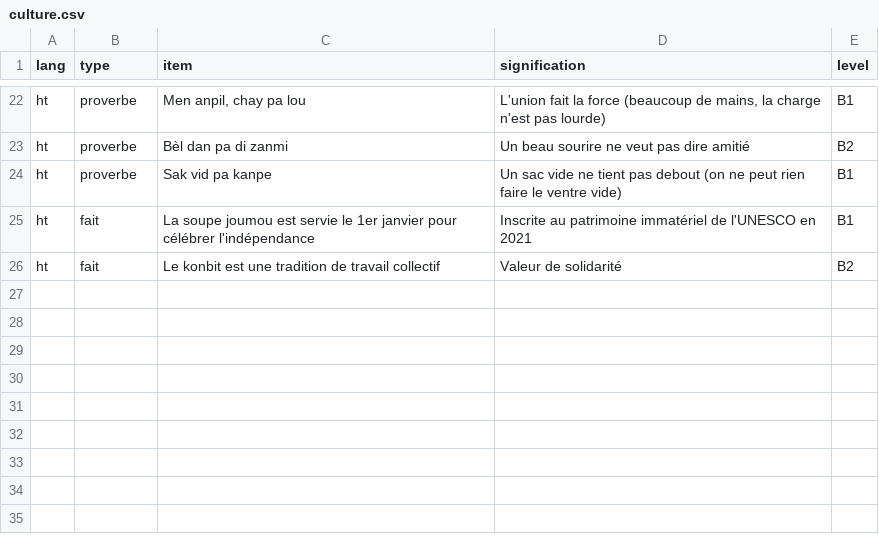
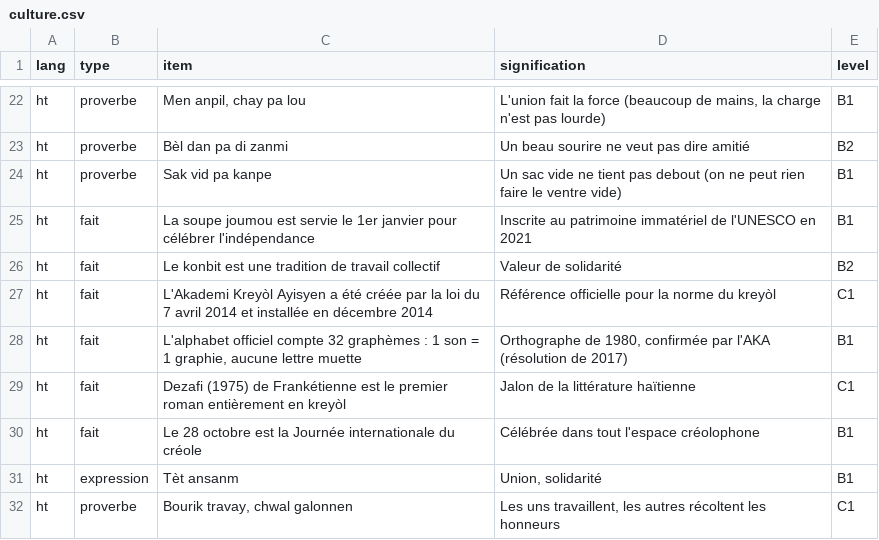
Before and after one commit to Datamack25/Lingua-Geniuses, a CSV file: linguapilot/data/content/culture.csv, drawn as a sheet; only a part is shown, gaps mark what is left out.

```diff
--- a/linguapilot/data/content/culture.csv
+++ b/linguapilot/data/content/culture.csv
@@ -26 +26,7 @@ ht,fait,La soupe joumou est servie le 1er janvier pour célébrer l'indépendanc
 ht,fait,Le konbit est une tradition de travail collectif,Valeur de solidarité,B2
+ht,fait,L'Akademi Kreyòl Ayisyen a été créée par la loi du 7 avril 2014 et installée en décembre 2014,Référence officielle pour la norme du kreyòl,C1
+ht,fait,"L'alphabet officiel compte 32 graphèmes : 1 son = 1 graphie, aucune lettre muette","Orthographe de 1980, confirmée par l'AKA (résolution de 2017)",B1
+ht,fait,Dezafi (1975) de Frankétienne est le premier roman entièrement en kreyòl,Jalon de la littérature haïtienne,C1
+ht,fait,Le 28 octobre est la Journée internationale du créole,Célébrée dans tout l'espace créolophone,B1
+ht,expression,Tèt ansanm,"Union, solidarité",B1
+ht,proverbe,"Bourik travay, chwal galonnen","Les uns travaillent, les autres récoltent les honneurs",C1
```
Also changed, not shown: linguapilot/data/content/discours.csv, linguapilot/data/content/ressources.csv, 9 other files.
